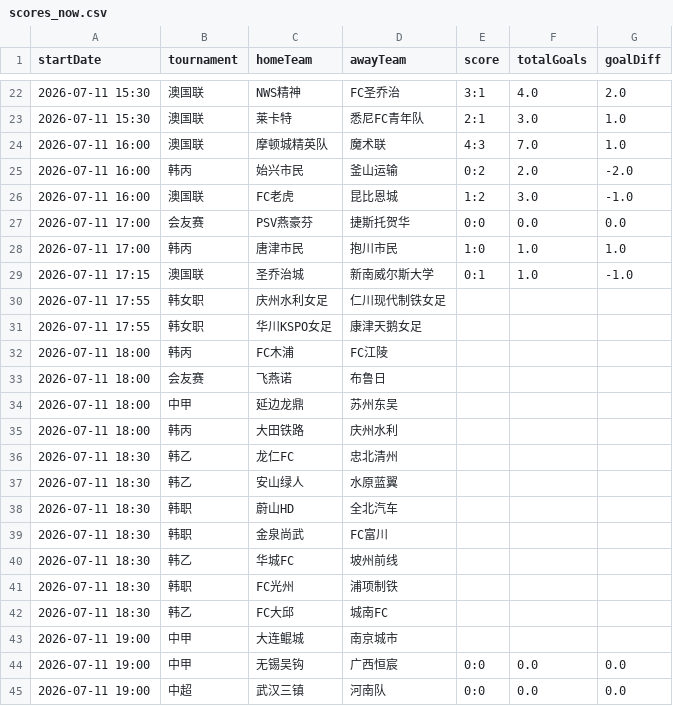
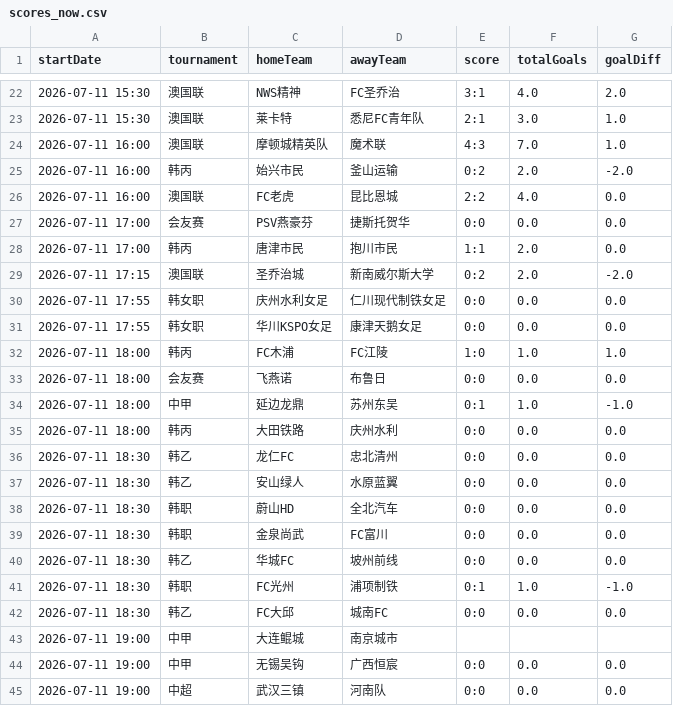
Before and after one commit to 52483588/goal_football_app, a CSV file: scores_now.csv, drawn as a sheet; only a part is shown, gaps mark what is left out.

```diff
--- a/scores_now.csv
+++ b/scores_now.csv
@@ -25,19 +25,19 @@
 2026-07-11 16:00,韩丙,始兴市民,釜山运输,0:2,2.0,-2.0
-2026-07-11 16:00,澳国联,FC老虎,昆比恩城,1:2,3.0,-1.0
+2026-07-11 16:00,澳国联,FC老虎,昆比恩城,2:2,4.0,0.0
 2026-07-11 17:00,会友赛,PSV燕豪芬,捷斯托贺华,0:0,0.0,0.0
-2026-07-11 17:00,韩丙,唐津市民,抱川市民,1:0,1.0,1.0
-2026-07-11 17:15,澳国联,圣乔治城,新南威尔斯大学,0:1,1.0,-1.0
-2026-07-11 17:55,韩女职,庆州水利女足,仁川现代制铁女足,,,
-2026-07-11 17:55,韩女职,华川KSPO女足,康津天鹅女足,,,
-2026-07-11 18:00,韩丙,FC木浦,FC江陵,,,
-2026-07-11 18:00,会友赛,飞燕诺,布鲁日,,,
-2026-07-11 18:00,中甲,延边龙鼎,苏州东吴,,,
-2026-07-11 18:00,韩丙,大田铁路,庆州水利,,,
-2026-07-11 18:30,韩乙,龙仁FC,忠北清州,,,
-2026-07-11 18:30,韩乙,安山绿人,水原蓝翼,,,
-2026-07-11 18:30,韩职,蔚山HD,全北汽车,,,
-2026-07-11 18:30,韩职,金泉尚武,FC富川,,,
-2026-07-11 18:30,韩乙,华城FC,坡州前线,,,
-2026-07-11 18:30,韩职,FC光州,浦项制铁,,,
-2026-07-11 18:30,韩乙,FC大邱,城南FC,,,
+2026-07-11 17:00,韩丙,唐津市民,抱川市民,1:1,2.0,0.0
+2026-07-11 17:15,澳国联,圣乔治城,新南威尔斯大学,0:2,2.0,-2.0
+2026-07-11 17:55,韩女职,庆州水利女足,仁川现代制铁女足,0:0,0.0,0.0
+2026-07-11 17:55,韩女职,华川KSPO女足,康津天鹅女足,0:0,0.0,0.0
+2026-07-11 18:00,韩丙,FC木浦,FC江陵,1:0,1.0,1.0
+2026-07-11 18:00,会友赛,飞燕诺,布鲁日,0:0,0.0,0.0
+2026-07-11 18:00,中甲,延边龙鼎,苏州东吴,0:1,1.0,-1.0
+2026-07-11 18:00,韩丙,大田铁路,庆州水利,0:0,0.0,0.0
+2026-07-11 18:30,韩乙,龙仁FC,忠北清州,0:0,0.0,0.0
+2026-07-11 18:30,韩乙,安山绿人,水原蓝翼,0:0,0.0,0.0
+2026-07-11 18:30,韩职,蔚山HD,全北汽车,0:0,0.0,0.0
+2026-07-11 18:30,韩职,金泉尚武,FC富川,0:0,0.0,0.0
+2026-07-11 18:30,韩乙,华城FC,坡州前线,0:0,0.0,0.0
+2026-07-11 18:30,韩职,FC光州,浦项制铁,0:1,1.0,-1.0
+2026-07-11 18:30,韩乙,FC大邱,城南FC,0:0,0.0,0.0
 2026-07-11 19:00,中甲,大连鲲城,南京城市,,,
```
Also changed, not shown: 11 other files.
